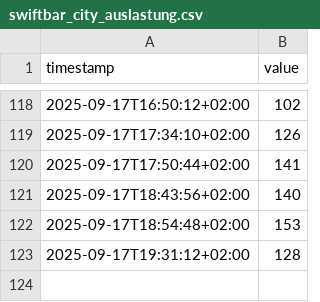
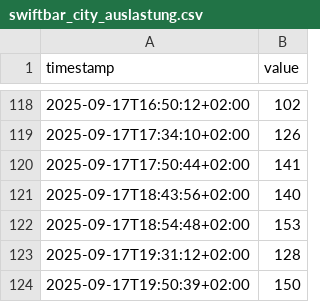
Before and after one commit to twombli-rgb/city-auslastung, a CSV file: swiftbar_city_auslastung.csv, drawn as a sheet; only a part is shown, gaps mark what is left out; the diff names each change by its address in the sheet, - before the commit and + after, or states it on an @@ line.

```diff
--- a/swiftbar_city_auslastung.csv
+++ b/swiftbar_city_auslastung.csv
+row 124: 2025-09-17T19:50:39+02:00 | 150
```
